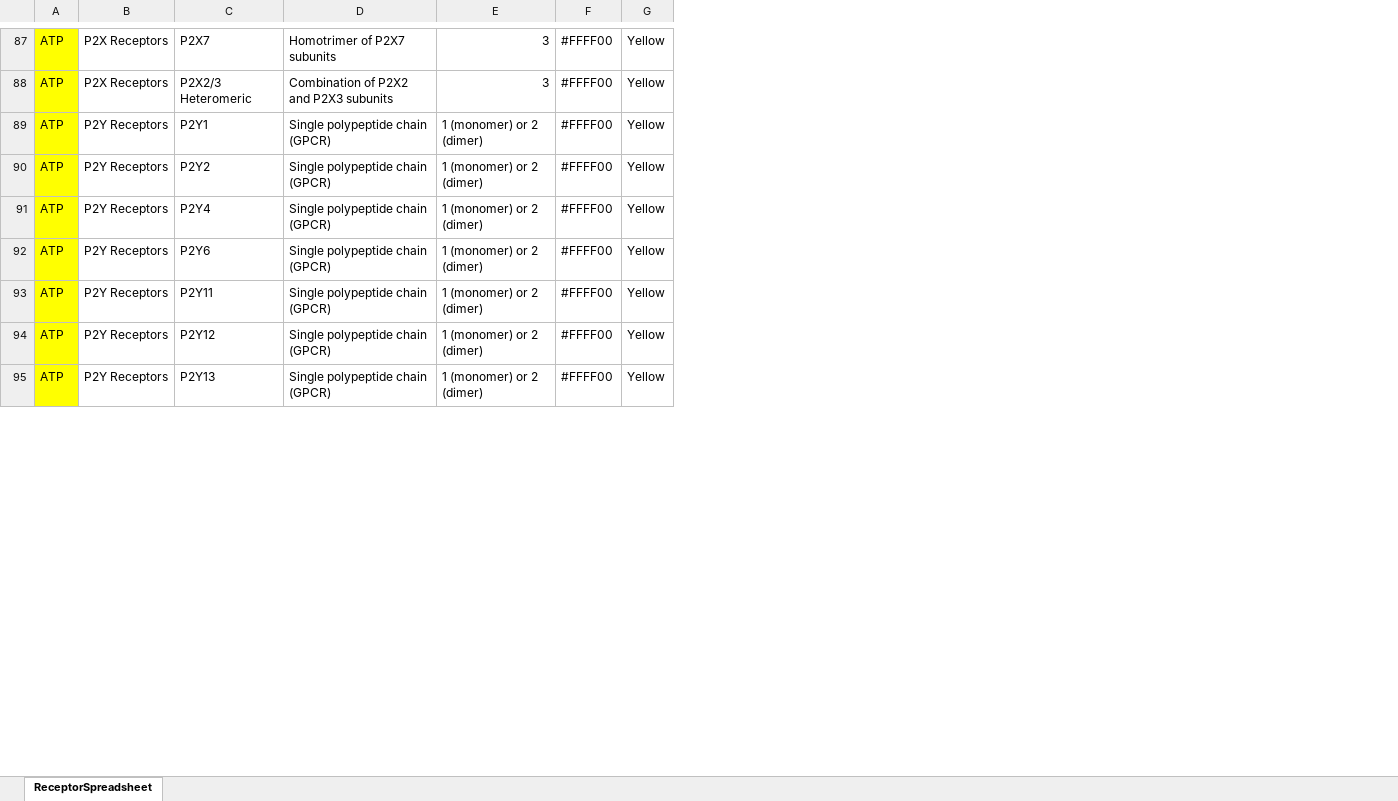
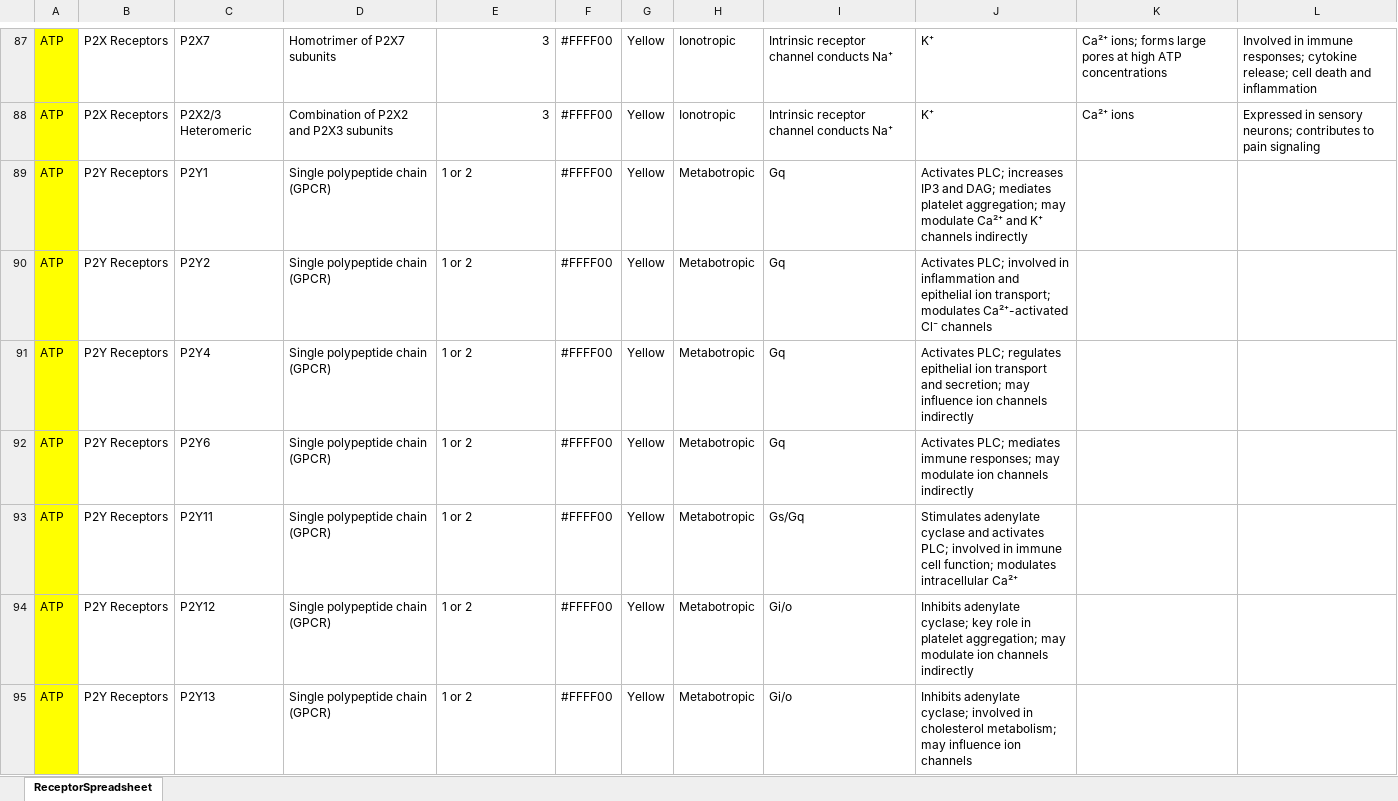
Before and after one commit to orrenravid1/TableOfNeurotransmission, an Excel workbook: res/ReceptorSpreadsheet/ReceptorSpreadsheet.xlsm, sheet ReceptorSpreadsheet, drawn as a sheet; only a part is shown, gaps mark what is left out; values as stored, in another font and other column widths than the file's, no borders; the diff covers the shown part only; the diff names each change by its address in the sheet, - before the commit and + after, or states it on an @@ line.

Commit message:
Added ion channel and secondary messenger cascades. Also added leptin

```diff
--- a/res/ReceptorSpreadsheet/ReceptorSpreadsheet.xlsm (sheet ReceptorSpreadsheet)
+++ b/res/ReceptorSpreadsheet/ReceptorSpreadsheet.xlsm (sheet ReceptorSpreadsheet)
+column H, rows 87-95: Ionotropic | Ionotropic | Metabotropic | Metabotropic | Metabotropic | Metabotropic | Metabotropic | Metabotropic | Metabotropic
+column I, rows 87-95: Intrinsic receptor channel conducts Na⁺ | Intrinsic receptor channel conducts Na⁺ | Gq | Gq | Gq | Gq | Gs/Gq | Gi/o | Gi/o
+column J, rows 87-95: K⁺ | K⁺ | Activates PLC; increases IP3 and DAG; mediates platelet aggregation; may modulate Ca²⁺ and K⁺ channels indirectly | Activates PLC; involved in inflammation and epithelial ion transport; modulates Ca²⁺-activated Cl⁻ channels | Activates PLC; regulates epithelial ion transport and secretion; may influence ion channels indirectly | Activates PLC; mediates immune responses; may modulate ion channels indirectly | Stimulates adenylate cyclase and activates PLC; involved in immune cell function; modulates intracellular Ca²⁺ | Inhibits adenylate cyclase; key role in platelet aggregation; may modulate ion channels indirectly | Inhibits adenylate cyclase; involved in cholesterol metabolism; may influence ion channels
+column K, rows 87-88: Ca²⁺ ions; forms large pores at high ATP concentrations | Ca²⁺ ions
+column L, rows 87-88: Involved in immune responses; cytokine release; cell death and inflammation | Expressed in sensory neurons; contributes to pain signaling
-E89:E95: 1 (monomer) or 2 (dimer)
+E89:E95: 1 or 2
```
Also changed, not shown: 1 added row and 129 edited cells elsewhere in this sheet, 1 other file.
